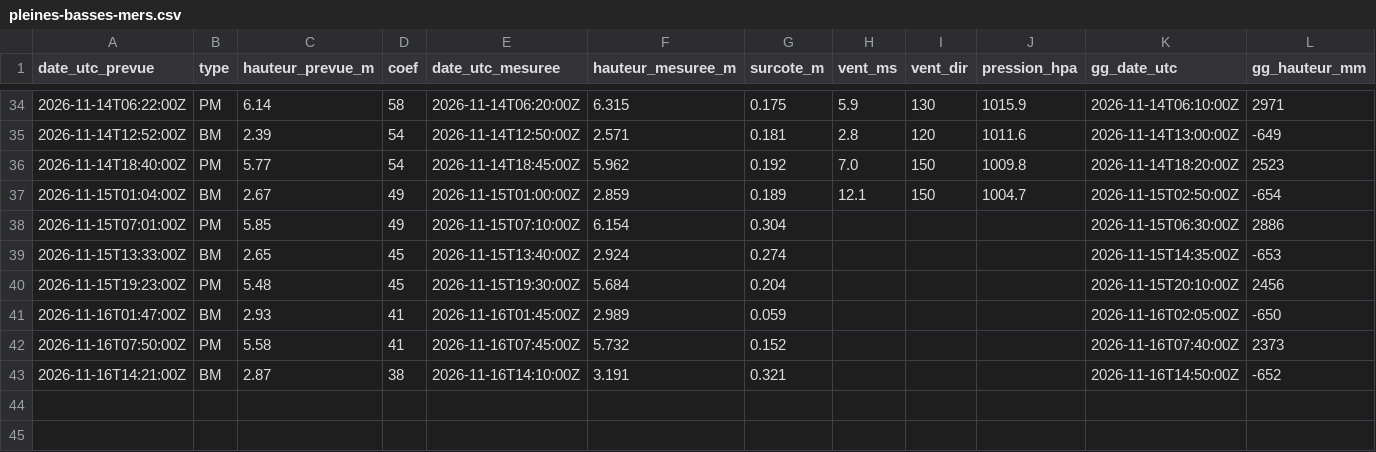
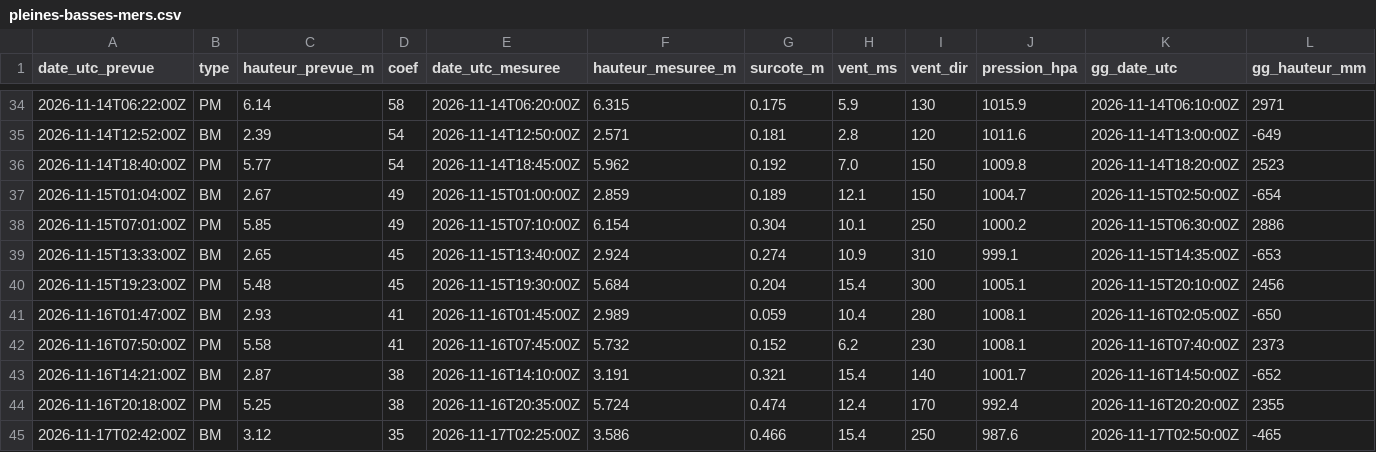
Before and after one commit to antreizh/hydraulne, a CSV file: data/maree-brest/pleines-basses-mers.csv, drawn as a sheet; only a part is shown, gaps mark what is left out.

```diff
--- a/data/maree-brest/pleines-basses-mers.csv
+++ b/data/maree-brest/pleines-basses-mers.csv
@@ -37,7 +37,9 @@ date_utc_prevue;type;hauteur_prevue_m;coef;date_utc_mesuree;hauteur_mesuree_m;su
 2026-11-15T01:04:00Z;BM;2.67;49;2026-11-15T01:00:00Z;2.859;0.189;12.1;150;1004.7;2026-11-15T02:50:00Z;-654
-2026-11-15T07:01:00Z;PM;5.85;49;2026-11-15T07:10:00Z;6.154;0.304;;;;2026-11-15T06:30:00Z;2886
-2026-11-15T13:33:00Z;BM;2.65;45;2026-11-15T13:40:00Z;2.924;0.274;;;;2026-11-15T14:35:00Z;-653
-2026-11-15T19:23:00Z;PM;5.48;45;2026-11-15T19:30:00Z;5.684;0.204;;;;2026-11-15T20:10:00Z;2456
-2026-11-16T01:47:00Z;BM;2.93;41;2026-11-16T01:45:00Z;2.989;0.059;;;;2026-11-16T02:05:00Z;-650
-2026-11-16T07:50:00Z;PM;5.58;41;2026-11-16T07:45:00Z;5.732;0.152;;;;2026-11-16T07:40:00Z;2373
-2026-11-16T14:21:00Z;BM;2.87;38;2026-11-16T14:10:00Z;3.191;0.321;;;;2026-11-16T14:50:00Z;-652
+2026-11-15T07:01:00Z;PM;5.85;49;2026-11-15T07:10:00Z;6.154;0.304;10.1;250;1000.2;2026-11-15T06:30:00Z;2886
+2026-11-15T13:33:00Z;BM;2.65;45;2026-11-15T13:40:00Z;2.924;0.274;10.9;310;999.1;2026-11-15T14:35:00Z;-653
+2026-11-15T19:23:00Z;PM;5.48;45;2026-11-15T19:30:00Z;5.684;0.204;15.4;300;1005.1;2026-11-15T20:10:00Z;2456
+2026-11-16T01:47:00Z;BM;2.93;41;2026-11-16T01:45:00Z;2.989;0.059;10.4;280;1008.1;2026-11-16T02:05:00Z;-650
+2026-11-16T07:50:00Z;PM;5.58;41;2026-11-16T07:45:00Z;5.732;0.152;6.2;230;1008.1;2026-11-16T07:40:00Z;2373
+2026-11-16T14:21:00Z;BM;2.87;38;2026-11-16T14:10:00Z;3.191;0.321;15.4;140;1001.7;2026-11-16T14:50:00Z;-652
+2026-11-16T20:18:00Z;PM;5.25;38;2026-11-16T20:35:00Z;5.724;0.474;12.4;170;992.4;2026-11-16T20:20:00Z;2355
+2026-11-17T02:42:00Z;BM;3.12;35;2026-11-17T02:25:00Z;3.586;0.466;15.4;250;987.6;2026-11-17T02:50:00Z;-465
```
Also changed, not shown: data/maree-brest/predictions-shom.csv, data/meteo/2026-11.csv, 9 other files.
